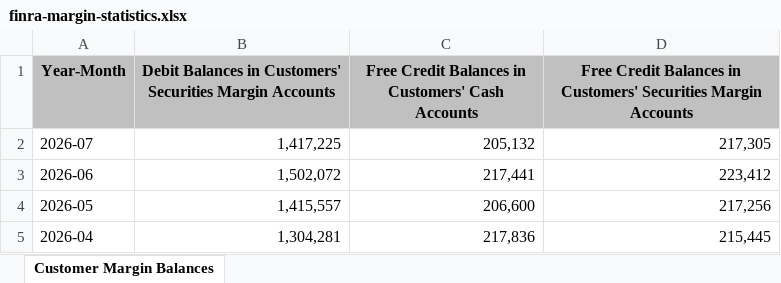
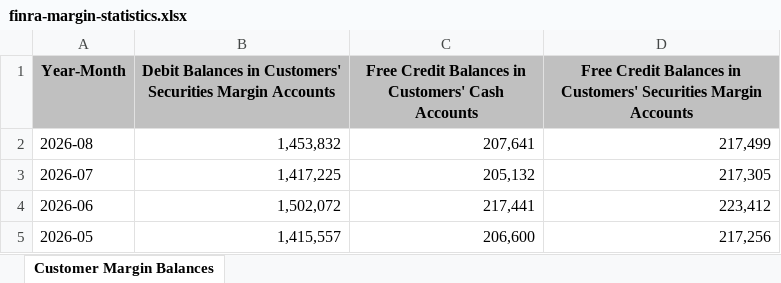
Before and after one commit to villiva-Q/NASDAQ-warning, an Excel workbook: data/finra-margin-statistics.xlsx, sheet Customer Margin Balances, drawn as a sheet; only a part is shown; the shorter side is filled out with more unchanged rows; values as stored, in another font and other column widths than the file's, no borders; the diff names each change by its address in the sheet, - before the commit and + after, or states it on an @@ line.

```diff
--- a/data/finra-margin-statistics.xlsx (sheet Customer Margin Balances)
+++ b/data/finra-margin-statistics.xlsx (sheet Customer Margin Balances)
+row 2: 2026-08 | 1,453,832 | 207,641 | 217,499
```
Also changed, not shown: 20 other files.
